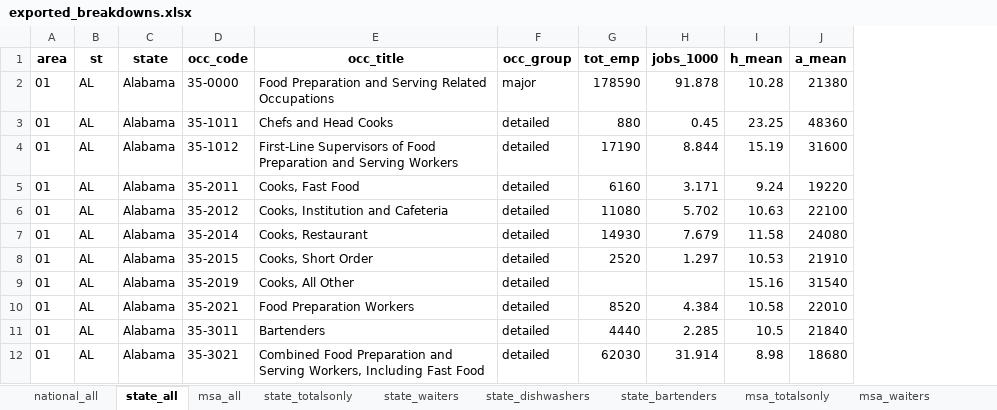
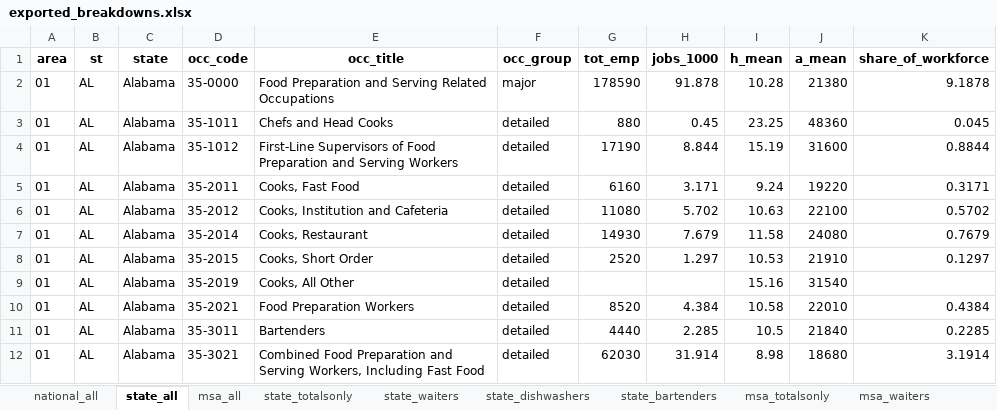
Before and after one commit to amkessler/bls_foodservice, an Excel workbook: output/exported_breakdowns.xlsx, sheet state_all, drawn as a sheet; only a part is shown; values as stored, in another font and other column widths than the file's, no borders; the diff names each change by its address in the sheet, - before the commit and + after, or states it on an @@ line.

Commit message:
updated output

```diff
--- a/output/exported_breakdowns.xlsx (sheet state_all)
+++ b/output/exported_breakdowns.xlsx (sheet state_all)
+column K (share_of_workforce), rows 2-12: 9.1878 | 0.045 | 0.8844 | 0.3171 | 0.5702 | 0.7679 | 0.1297 |  | 0.4384 | 0.2285 | 3.1914
```
Also changed, not shown: sheet msa_all, 1 other file.
